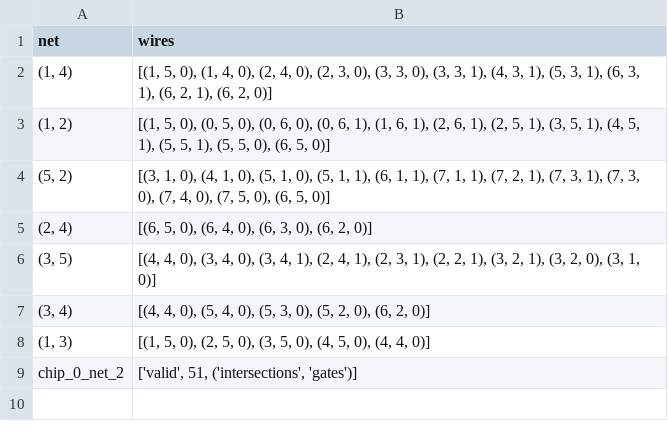
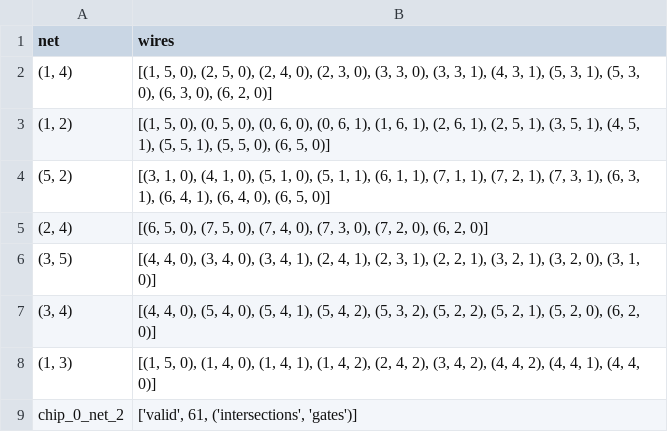
Before and after one commit to Amy13977784/Chip-Champs, a CSV file: output/output_chip_0_net_2_astar_intersections_gates.csv, drawn as a sheet.

Commit message:
nieuwe outputs net 9

```diff
--- a/output/output_chip_0_net_2_astar_intersections_gates.csv
+++ b/output/output_chip_0_net_2_astar_intersections_gates.csv
@@ -1,9 +1,9 @@
 net,wires
-"(1, 4)","[(1, 5, 0), (1, 4, 0), (2, 4, 0), (2, 3, 0), (3, 3, 0), (3, 3, 1), (4, 3, 1), (5, 3, 1), (6, 3, 1), (6, 2, 1), (6, 2, 0)]"
+"(1, 4)","[(1, 5, 0), (2, 5, 0), (2, 4, 0), (2, 3, 0), (3, 3, 0), (3, 3, 1), (4, 3, 1), (5, 3, 1), (5, 3, 0), (6, 3, 0), (6, 2, 0)]"
 "(1, 2)","[(1, 5, 0), (0, 5, 0), (0, 6, 0), (0, 6, 1), (1, 6, 1), (2, 6, 1), (2, 5, 1), (3, 5, 1), (4, 5, 1), (5, 5, 1), (5, 5, 0), (6, 5, 0)]"
-"(5, 2)","[(3, 1, 0), (4, 1, 0), (5, 1, 0), (5, 1, 1), (6, 1, 1), (7, 1, 1), (7, 2, 1), (7, 3, 1), (7, 3, 0), (7, 4, 0), (7, 5, 0), (6, 5, 0)]"
-"(2, 4)","[(6, 5, 0), (6, 4, 0), (6, 3, 0), (6, 2, 0)]"
+"(5, 2)","[(3, 1, 0), (4, 1, 0), (5, 1, 0), (5, 1, 1), (6, 1, 1), (7, 1, 1), (7, 2, 1), (7, 3, 1), (6, 3, 1), (6, 4, 1), (6, 4, 0), (6, 5, 0)]"
+"(2, 4)","[(6, 5, 0), (7, 5, 0), (7, 4, 0), (7, 3, 0), (7, 2, 0), (6, 2, 0)]"
 "(3, 5)","[(4, 4, 0), (3, 4, 0), (3, 4, 1), (2, 4, 1), (2, 3, 1), (2, 2, 1), (3, 2, 1), (3, 2, 0), (3, 1, 0)]"
-"(3, 4)","[(4, 4, 0), (5, 4, 0), (5, 3, 0), (5, 2, 0), (6, 2, 0)]"
-"(1, 3)","[(1, 5, 0), (2, 5, 0), (3, 5, 0), (4, 5, 0), (4, 4, 0)]"
-chip_0_net_2,"['valid', 51, ('intersections', 'gates')]"
+"(3, 4)","[(4, 4, 0), (5, 4, 0), (5, 4, 1), (5, 4, 2), (5, 3, 2), (5, 2, 2), (5, 2, 1), (5, 2, 0), (6, 2, 0)]"
+"(1, 3)","[(1, 5, 0), (1, 4, 0), (1, 4, 1), (1, 4, 2), (2, 4, 2), (3, 4, 2), (4, 4, 2), (4, 4, 1), (4, 4, 0)]"
+chip_0_net_2,"['valid', 61, ('intersections', 'gates')]"
```
Also changed, not shown: output/output_chip_0_net_2_astar_gates_gates.csv, output/output_chip_0_net_2_astar_intersections_intersections.csv, 8 other files.
